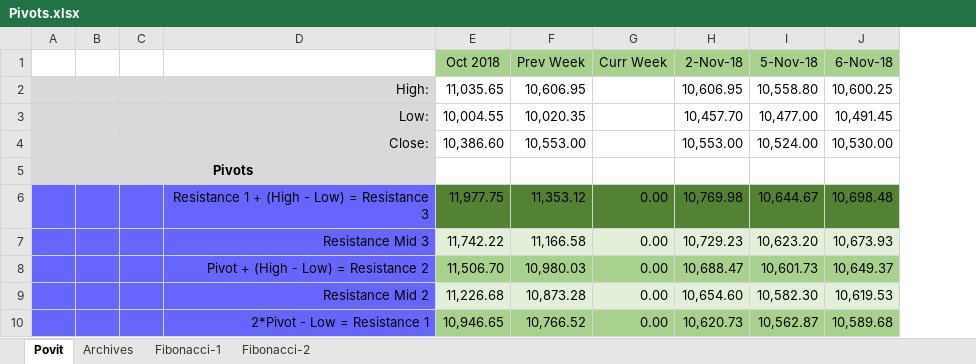
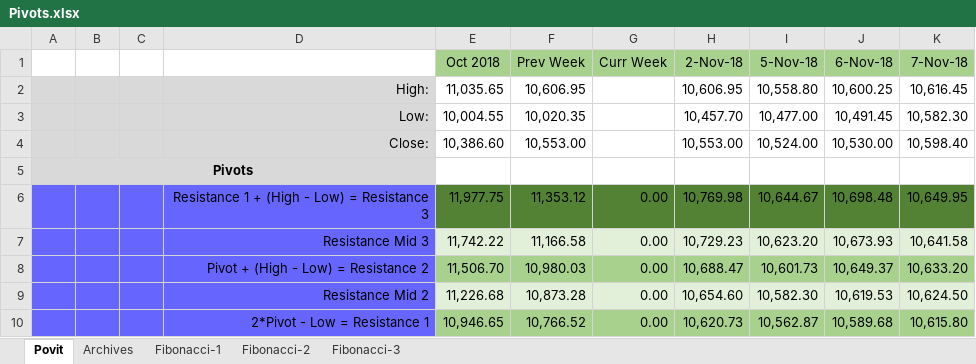
Before and after one commit to anbumaran/stocks, an Excel workbook: Pivots.xlsx, sheet Povit, drawn as a sheet; only a part is shown; values as stored, in another font and other column widths than the file's, no borders; the diff names each change by its address in the sheet, - before the commit and + after, or states it on an @@ line.

```diff
--- a/Pivots.xlsx (sheet Povit)
+++ b/Pivots.xlsx (sheet Povit)
+sheet tab: Fibonacci-3
+column K (7-Nov-18), rows 2-10: 10,616.45 | 10,582.30 | 10,598.40 |  | 10,649.95 | 10,641.58 | 10,633.20 | 10,624.50 | 10,615.80
```
Also changed, not shown: sheet Fibonacci-2, charts or pictures.
